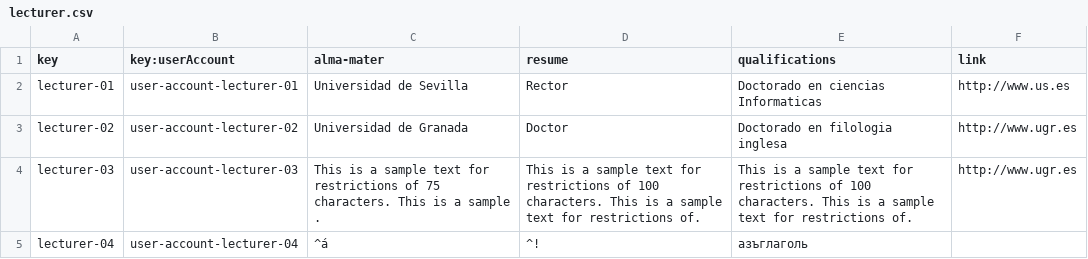
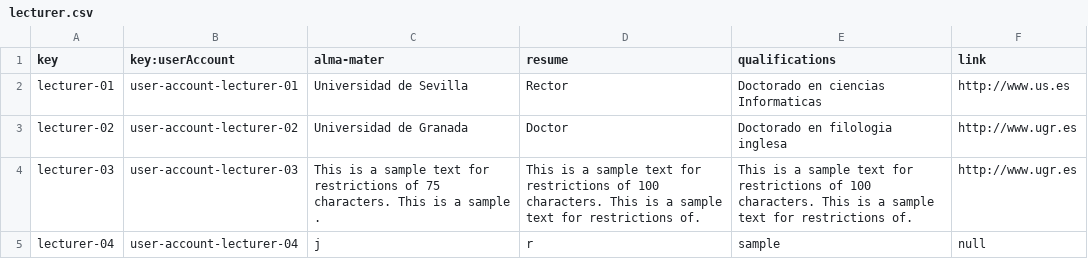
Before and after one commit to VictoriaCRD/Acme-L3-D04, a CSV file: src/main/webapp/WEB-INF/resources/sample-data/lecturer.csv, drawn as a sheet.

Commit message:
Update lecturer.csv

```diff
--- a/src/main/webapp/WEB-INF/resources/sample-data/lecturer.csv
+++ b/src/main/webapp/WEB-INF/resources/sample-data/lecturer.csv
@@ -4,2 +4,2 @@ lecturer-02,user-account-lecturer-02,Universidad de Granada,Doctor,Doctorado en
 lecturer-03,user-account-lecturer-03,This is a sample text for restrictions of 75 characters. This is a sample .,This is a sample text for restrictions of 100 characters. This is a sample text for restrictions of.,This is a sample text for restrictions of 100 characters. This is a sample text for restrictions of.,http://www.ugr.es
-lecturer-04,user-account-lecturer-04,^á,^!,азъглаголь,
+lecturer-04,user-account-lecturer-04,j,r,sample,null
```
